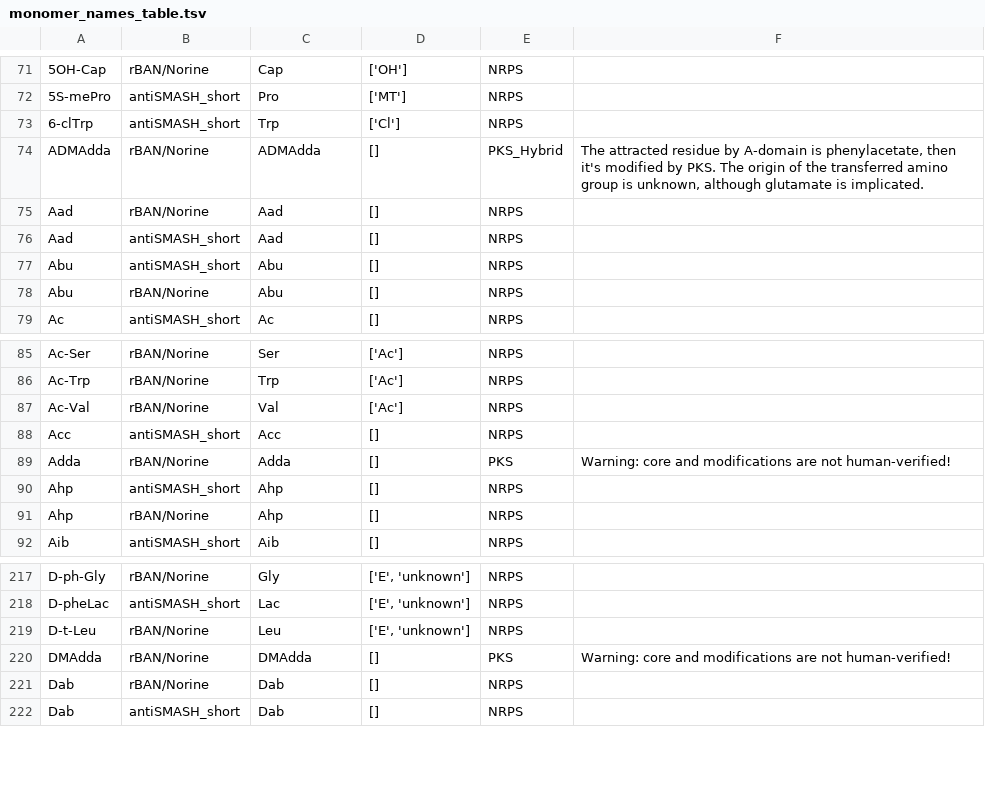
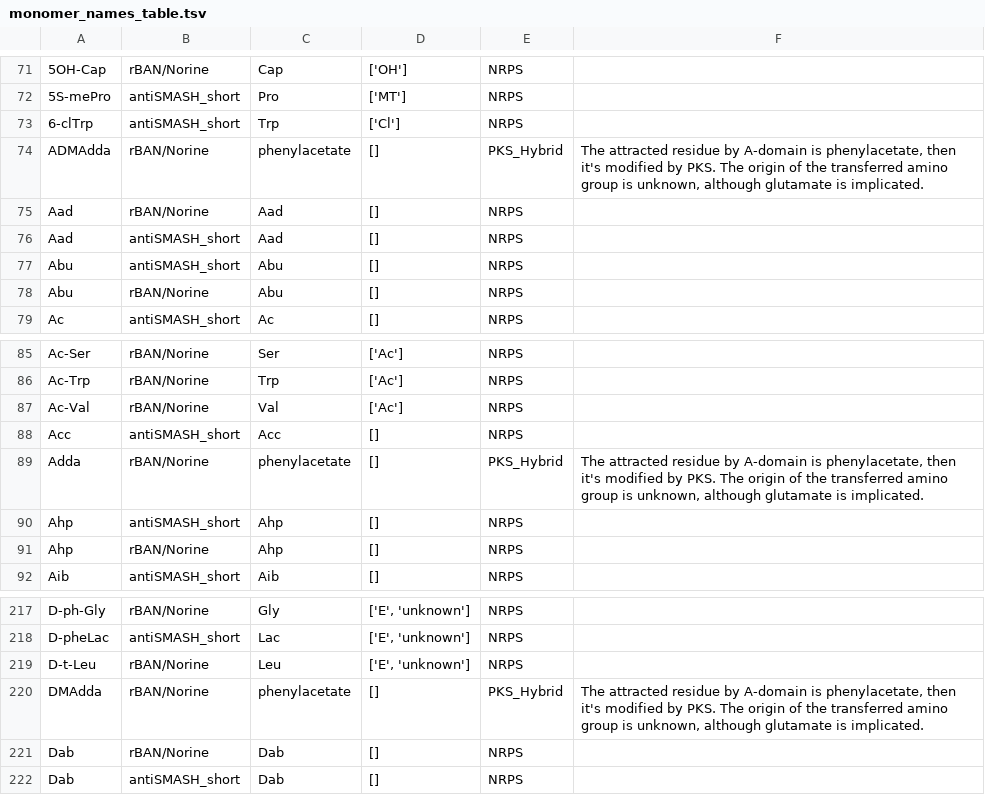
Before and after one commit to gurevichlab/nerpa, a TSV file: data/nerpa_internal/monomer_names_table.tsv, drawn as a sheet; only a part is shown, gaps mark what is left out; the diff names each change by its address in the sheet, - before the commit and + after, or states it on an @@ line.

Commit message:
Fixed Adda-like monomers in names table: PKS -> PKS_Hybrid

```diff
--- a/data/nerpa_internal/monomer_names_table.tsv
+++ b/data/nerpa_internal/monomer_names_table.tsv
-C74: ADMAdda
+C74: phenylacetate
-C89: Adda
+C89: phenylacetate
-E89: PKS
+E89: PKS_Hybrid
-F89: Warning: core and modifications are not human-verified!
+F89: The attracted residue by A-domain is phenylacetate, then it's modified by PKS. The origin of the transferred amino group is unknown, although glutamate is implicated.
-C220: DMAdda
+C220: phenylacetate
-E220: PKS
+E220: PKS_Hybrid
-F220: Warning: core and modifications are not human-verified!
+F220: The attracted residue by A-domain is phenylacetate, then it's modified by PKS. The origin of the transferred amino group is unknown, although glutamate is implicated.
```
Also changed, not shown: 3 other files.
